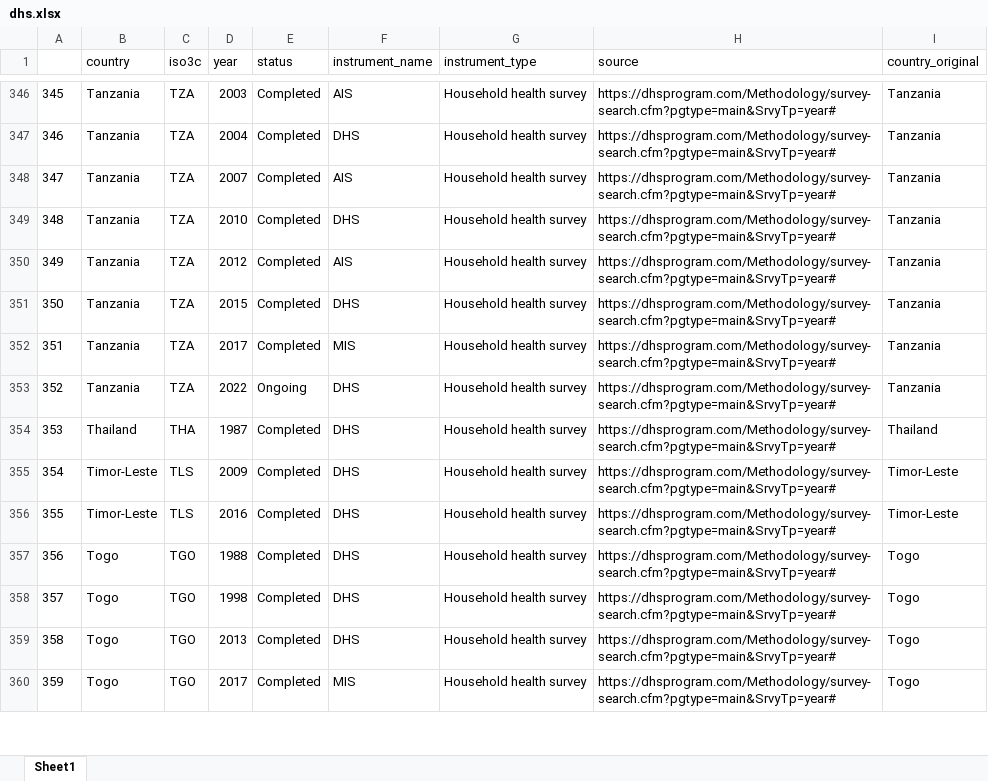
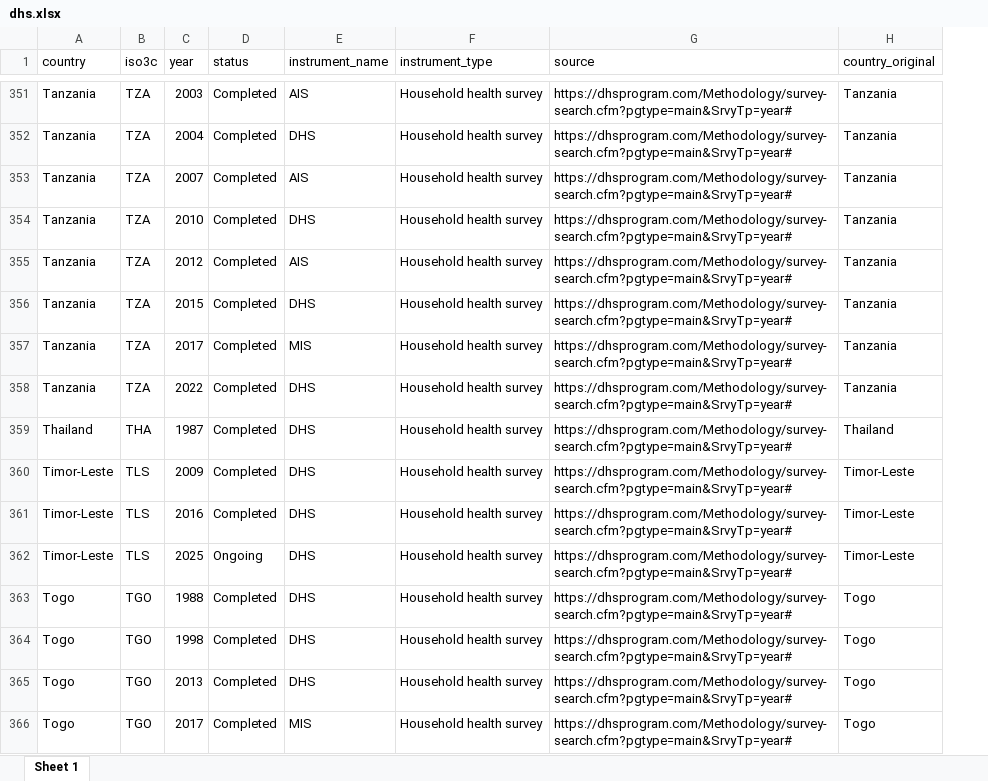
Before and after one commit to lnoe10/instrument_inventory, an Excel workbook: Output/instrument_data_all_years/dhs.xlsx, sheet Sheet 1, drawn as a sheet; only a part is shown, gaps mark what is left out; values as stored, in another font and other column widths than the file's, no borders; removed rows and columns are numbered as before the commit, all else as after; the diff covers the shown part only; the diff names each change by its address in the sheet, - before the commit and + after, or states it on an @@ line.

```diff
--- a/Output/instrument_data_all_years/dhs.xlsx (sheet Sheet 1)
+++ b/Output/instrument_data_all_years/dhs.xlsx (sheet Sheet 1)
-sheet tab: Sheet1
+sheet tab: Sheet 1
-column A, rows 346-360: 345 | 346 | 347 | 348 | 349 | 350 | 351 | 352 | 353 | 354 | 355 | 356 | 357 | 358 | 359
-D358 (status): Ongoing
+D358 (status): Completed
+row 362: Timor-Leste | TLS | 2025 | Ongoing | DHS | Household health survey | https://dhsprogram.com/Methodology/survey-search.cfm?pgtype=main&SrvyTp=year# | Timor-Leste
```
Also changed, not shown: 7 added rows, 1 removed row and 17 edited cells elsewhere in this sheet, 1 other file.
